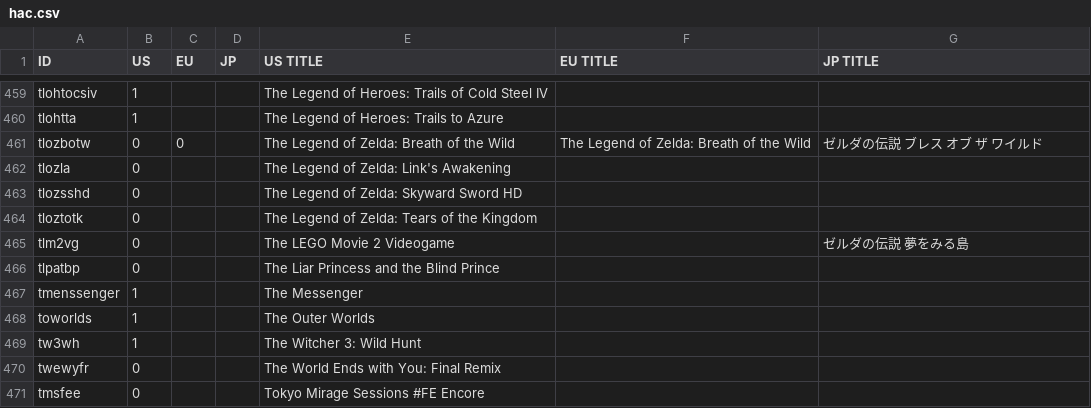
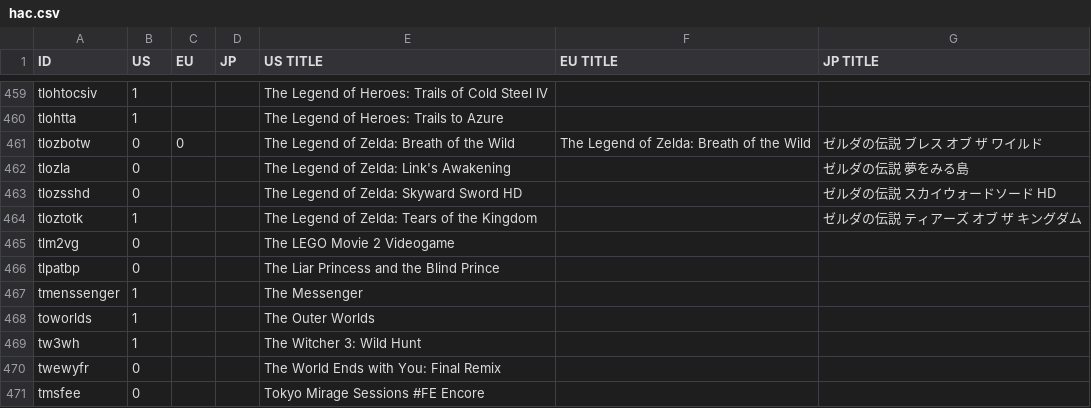
Before and after one commit to ninstar/Rich-Presence-U-DB, a CSV file: titles/hac.csv, drawn as a sheet; only a part is shown, gaps mark what is left out.

Commit message:
Fixed client index and added japanese titles for Zelda

```diff
--- a/titles/hac.csv
+++ b/titles/hac.csv
@@ -461,6 +461,6 @@ tlohtta,1,,,The Legend of Heroes: Trails to Azure,,
 tlozbotw,0,0,,The Legend of Zelda: Breath of the Wild,The Legend of Zelda: Breath of the Wild,ゼルダの伝説 ブレス オブ ザ ワイルド
-tlozla,0,,,The Legend of Zelda: Link's Awakening,,
-tlozsshd,0,,,The Legend of Zelda: Skyward Sword HD,,
-tloztotk,0,,,The Legend of Zelda: Tears of the Kingdom,,
-tlm2vg,0,,,The LEGO Movie 2 Videogame,,ゼルダの伝説 夢をみる島
+tlozla,0,,,The Legend of Zelda: Link's Awakening,,ゼルダの伝説 夢をみる島
+tlozsshd,0,,,The Legend of Zelda: Skyward Sword HD,,ゼルダの伝説 スカイウォードソード HD
+tloztotk,1,,,The Legend of Zelda: Tears of the Kingdom,,ゼルダの伝説　ティアーズ オブ ザ キングダム
+tlm2vg,0,,,The LEGO Movie 2 Videogame,,
 tlpatbp,0,,,The Liar Princess and the Blind Prince,,
```
